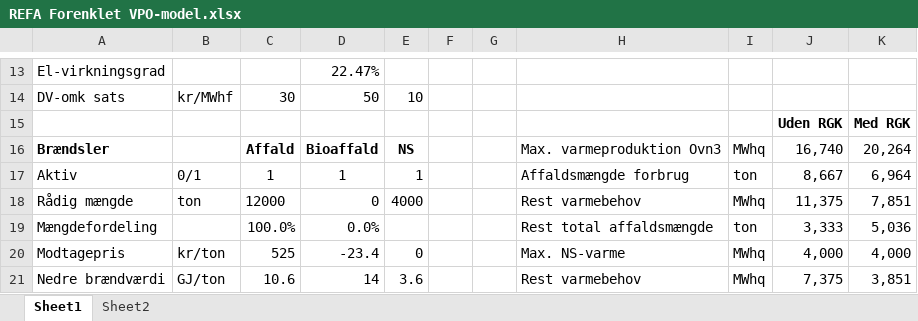
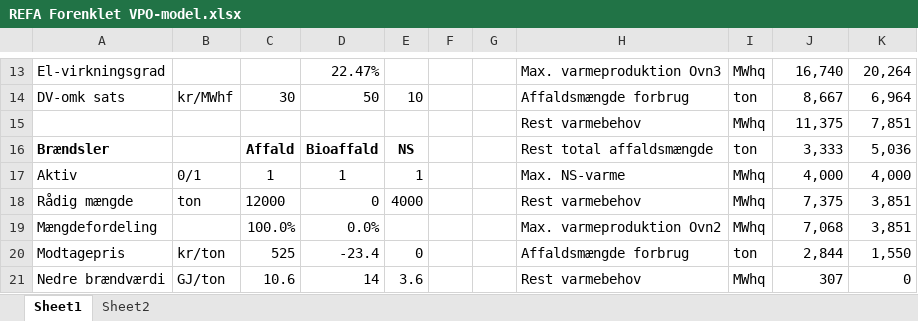
Before and after one commit to AddedValues/REFA_Affald, an Excel workbook: REFA Forenklet VPO-model.xlsx, sheet Sheet1, drawn as a sheet; only a part is shown, gaps mark what is left out; values as stored, in another font and other column widths than the file's, no borders; removed rows and columns are numbered as before the commit, all else as after; the diff covers the shown part only; the diff names each change by its address in the sheet, - before the commit and + after, or states it on an @@ line.

```diff
--- a/REFA Forenklet VPO-model.xlsx (sheet Sheet1)
+++ b/REFA Forenklet VPO-model.xlsx (sheet Sheet1)
-H13: (empty)
+H13: Max. varmeproduktion Ovn3
-I13: (empty)
+I13: MWhq
-J13: (empty)
+J13: 16,740
-K13: (empty)
+K13: 20,264
-H14: (empty)
+H14: Affaldsmængde forbrug
-I14: (empty)
+I14: ton
-J14: (empty)
+J14: 8,667
-K14: (empty)
+K14: 6,964
-row 15:  |  |  |  |  |  |  |  |  | Uden RGK | Med RGK
+row 15:  |  |  |  |  |  |  | Rest varmebehov | MWhq | 11,375 | 7,851
-H16: Max. varmeproduktion Ovn3
+H16: Rest total affaldsmængde
-I16: MWhq
+I16: ton
-J16: 16,740
+J16: 3,333
-K16: 20,264
+K16: 5,036
-H17: Affaldsmængde forbrug
+H17: Max. NS-varme
-I17: ton
+I17: MWhq
-J17: 8,667
+J17: 4,000
-K17: 6,964
+K17: 4,000
-J18: 11,375
+J18: 7,375
-K18: 7,851
+K18: 3,851
-H19: Rest total affaldsmængde
+H19: Max. varmeproduktion Ovn2
-I19: ton
+I19: MWhq
-J19: 3,333
+J19: 7,068
-K19: 5,036
+K19: 3,851
-H20: Max. NS-varme
+H20: Affaldsmængde forbrug
-I20: MWhq
+I20: ton
-J20: 4,000
+J20: 2,844
-K20: 4,000
+K20: 1,550
-J21: 7,375
+J21: 307
-K21: 3,851
+K21: 0
```
Also changed, not shown: 24 added rows, 12 removed rows, 2 moved rows, 52 edited cells and cell formats elsewhere in this sheet, formulas that keep their value.
